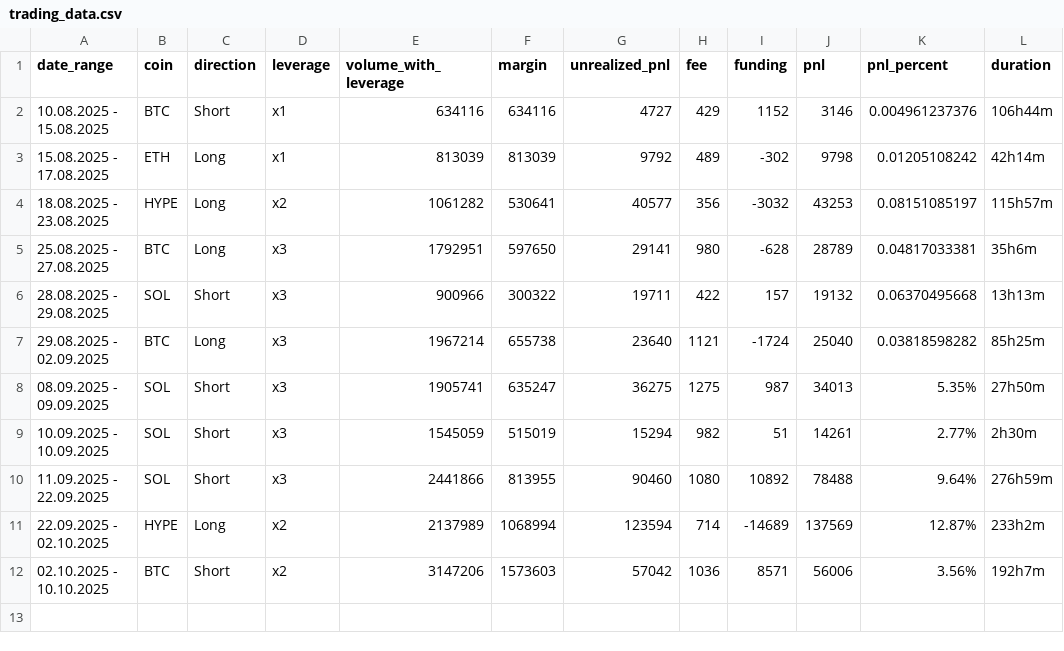
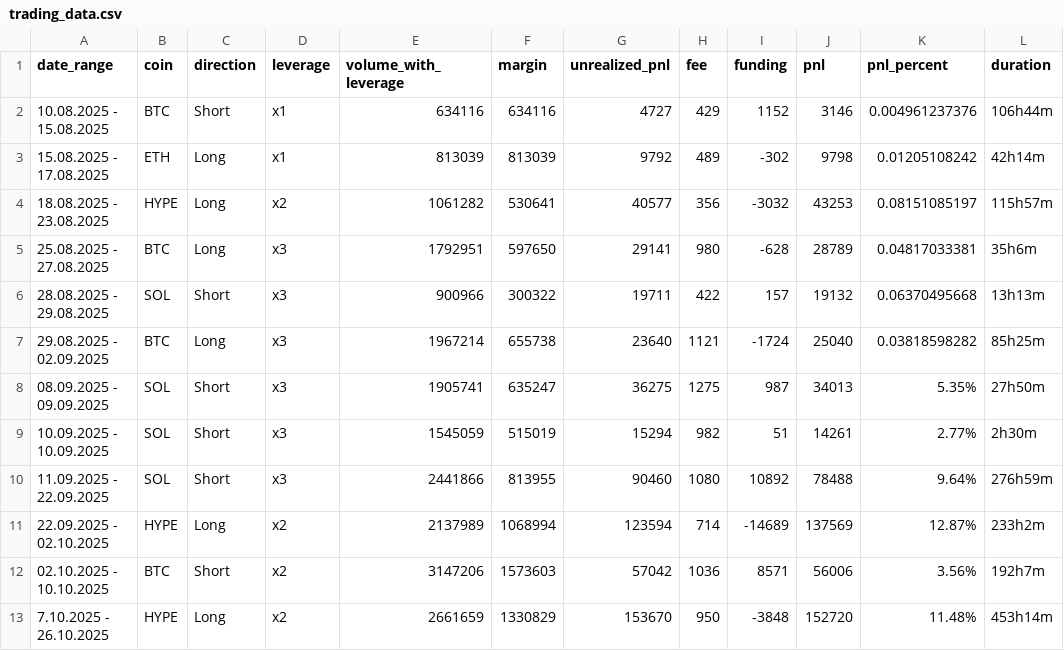
Before and after one commit to MCRecoveryFund/Dashboard, a CSV file: trading_data.csv, drawn as a sheet.

Commit message:
Обновление данных по закрытой позиции

```diff
--- a/trading_data.csv
+++ b/trading_data.csv
@@ -12 +12,2 @@ date_range,coin,direction,leverage,volume_with_leverage,margin,unrealized_pnl,fe
 02.10.2025 - 10.10.2025,BTC,Short,x2,3147206,1573603,57042,1036,8571,56006,3.56%,192h7m
+7.10.2025 - 26.10.2025,HYPE,Long,x2,2661659,1330829,153670,950,-3848,152720,11.48%,453h14m
```
